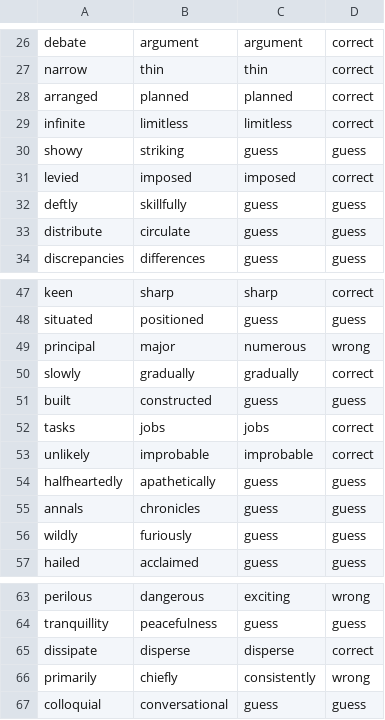
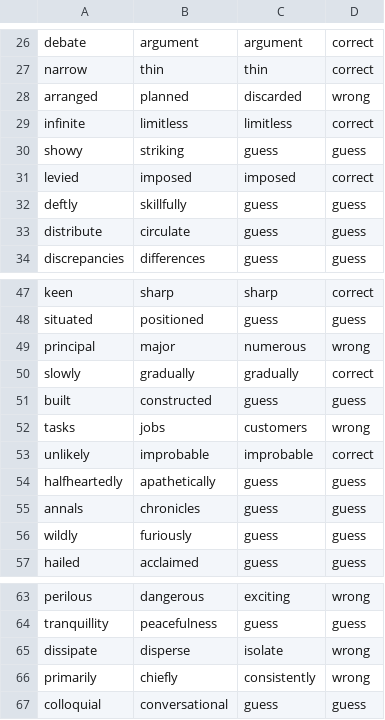
Before and after one commit to harsheen11/Word2Vec-Models, a CSV file: aav-squad_200_5-details.csv (was aav-squad-100-5-details.csv), drawn as a sheet; only a part is shown, gaps mark what is left out.

```diff
--- a/aav-squad-100-5-details.csv
+++ b/aav-squad_200_5-details.csv
@@ -27,3 +27,3 @@ debate,argument,argument,correct
 narrow,thin,thin,correct
-arranged,planned,planned,correct
+arranged,planned,discarded,wrong
 infinite,limitless,limitless,correct
@@ -51,3 +51,3 @@ slowly,gradually,gradually,correct
 built,constructed,guess,guess
-tasks,jobs,jobs,correct
+tasks,jobs,customers,wrong
 unlikely,improbable,improbable,correct
@@ -64,3 +64,3 @@ perilous,dangerous,exciting,wrong
 tranquillity,peacefulness,guess,guess
-dissipate,disperse,disperse,correct
+dissipate,disperse,isolate,wrong
 primarily,chiefly,consistently,wrong
```
Also changed, not shown: aav-squad_100_10-details.csv, aav-squad_100_5-details.csv, 4 other files.
